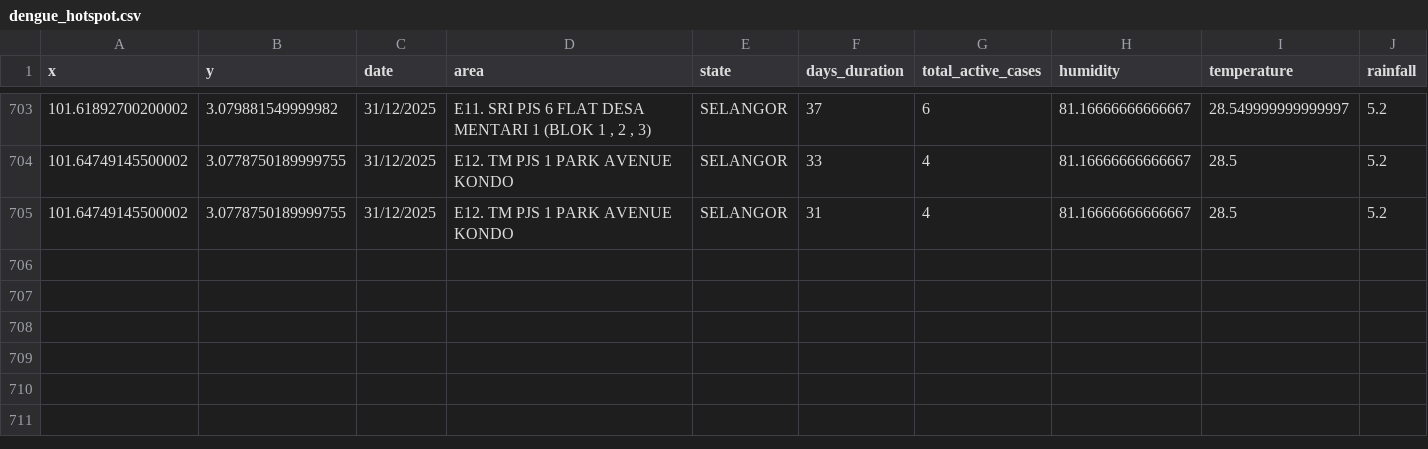
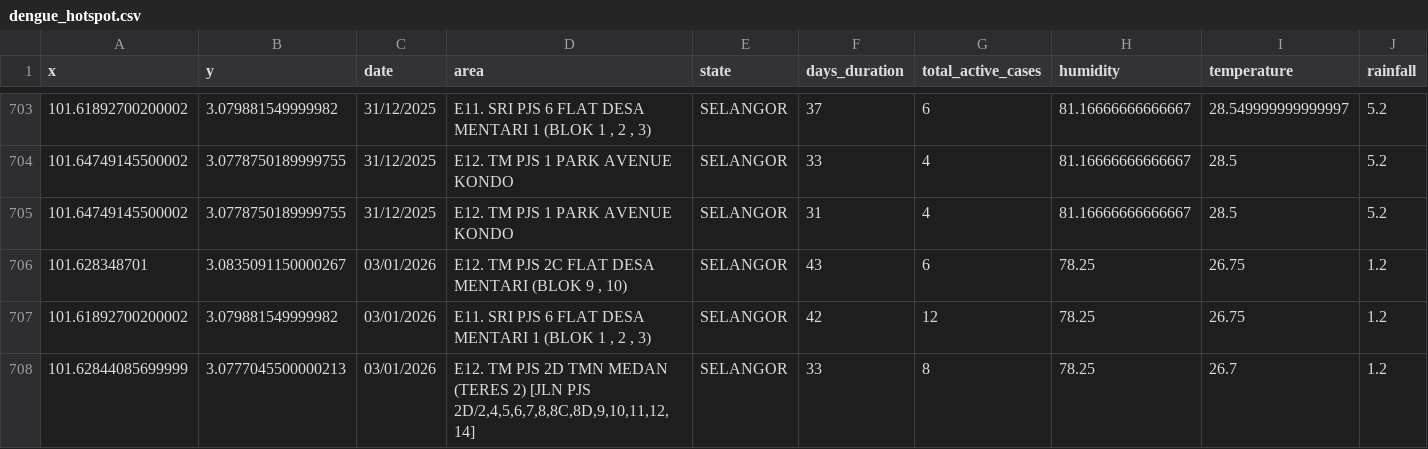
Before and after one commit to adamarbain/DailyScrapDengueData, a CSV file: dengue_hotspot.csv, drawn as a sheet; only a part is shown, gaps mark what is left out; the diff names each change by its address in the sheet, - before the commit and + after, or states it on an @@ line.

```diff
--- a/dengue_hotspot.csv
+++ b/dengue_hotspot.csv
+row 706: 101.628348701 | 3.0835091150000267 | 03/01/2026 | E12. TM PJS 2C FLAT DESA MENTARI (BLOK 9 , 10) | SELANGOR | 43 | 6 | 78.25 | 26.75 | 1.2
+row 707: 101.61892700200002 | 3.079881549999982 | 03/01/2026 | E11. SRI PJS 6 FLAT DESA MENTARI 1 (BLOK 1 , 2 , 3) | SELANGOR | 42 | 12 | 78.25 | 26.75 | 1.2
+row 708: 101.62844085699999 | 3.0777045500000213 | 03/01/2026 | E12. TM PJS 2D TMN MEDAN (TERES 2) [JLN PJS 2D/2,4,5,6,7,8,8C,8D,9,10,11,12,14] | SELANGOR | 33 | 8 | 78.25 | 26.7 | 1.2
```
Also changed, not shown: active_dengue.csv, 6 other files.
